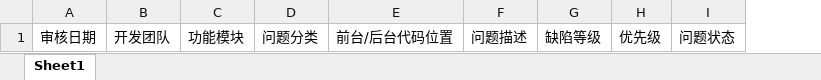
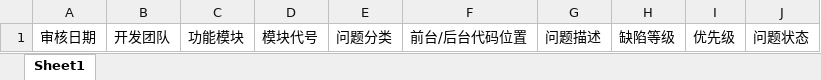
Before and after one commit to terran1942/alibaba-p3c-converter, an Excel workbook: template.xlsx, sheet Sheet1, drawn as a sheet; values as stored, in another font and other column widths than the file's, no borders; the diff names each change by its address in the sheet, - before the commit and + after, or states it on an @@ line.

```diff
--- a/template.xlsx (sheet Sheet1)
+++ b/template.xlsx (sheet Sheet1)
+column D, row 1: 模块代号
```
Also changed, not shown: 2 other files.
